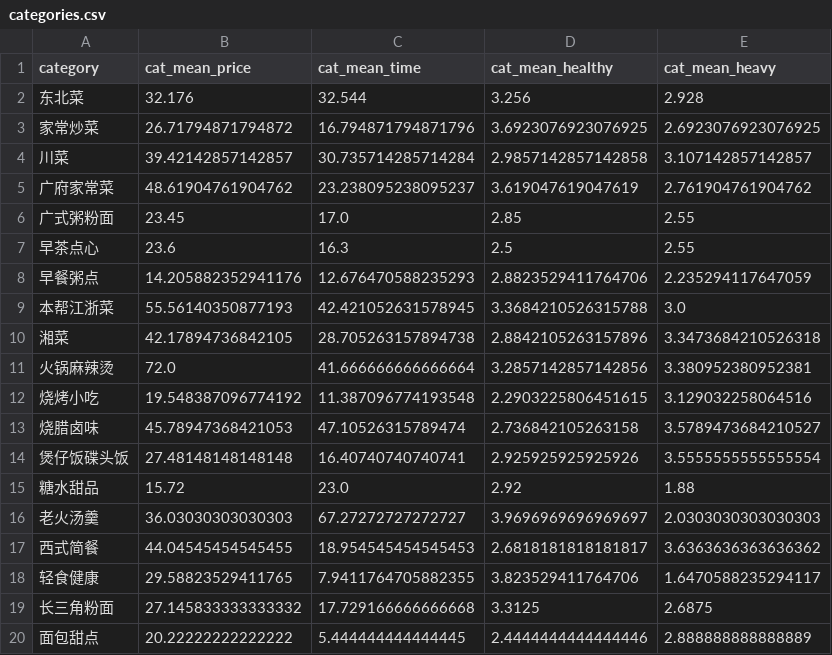
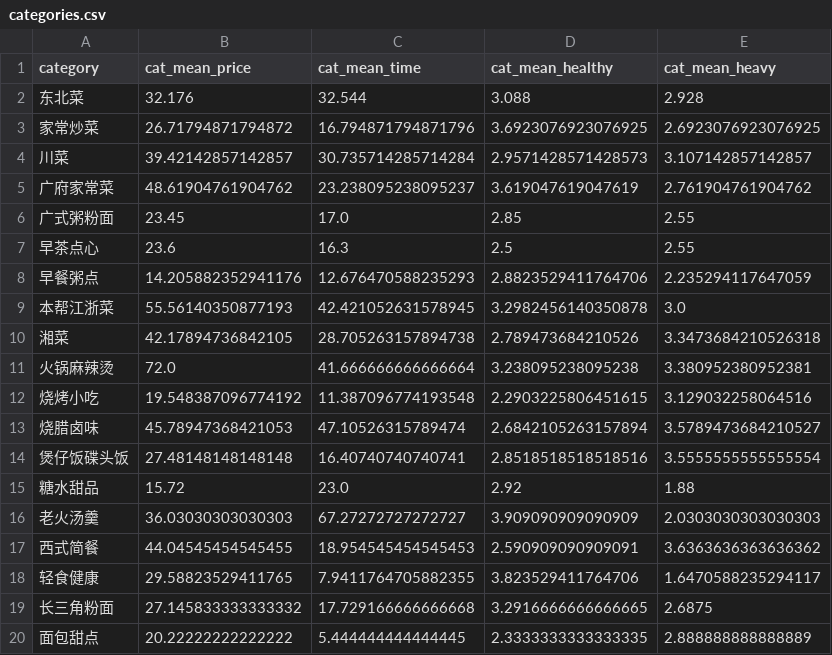
Before and after one commit to stevenruix123-tech/EATWHAT-model, a CSV file: app/artifacts/categories.csv, drawn as a sheet.

```diff
--- a/app/artifacts/categories.csv
+++ b/app/artifacts/categories.csv
@@ -1,5 +1,5 @@
 category,cat_mean_price,cat_mean_time,cat_mean_healthy,cat_mean_heavy
-东北菜,32.176,32.544,3.256,2.928
+东北菜,32.176,32.544,3.088,2.928
 家常炒菜,26.71794871794872,16.794871794871796,3.6923076923076925,2.6923076923076925
-川菜,39.42142857142857,30.735714285714284,2.9857142857142858,3.107142857142857
+川菜,39.42142857142857,30.735714285714284,2.9571428571428573,3.107142857142857
 广府家常菜,48.61904761904762,23.238095238095237,3.619047619047619,2.761904761904762
@@ -8,13 +8,13 @@
 早餐粥点,14.205882352941176,12.676470588235293,2.8823529411764706,2.235294117647059
-本帮江浙菜,55.56140350877193,42.421052631578945,3.3684210526315788,3.0
-湘菜,42.17894736842105,28.705263157894738,2.8842105263157896,3.3473684210526318
-火锅麻辣烫,72.0,41.666666666666664,3.2857142857142856,3.380952380952381
+本帮江浙菜,55.56140350877193,42.421052631578945,3.2982456140350878,3.0
+湘菜,42.17894736842105,28.705263157894738,2.789473684210526,3.3473684210526318
+火锅麻辣烫,72.0,41.666666666666664,3.238095238095238,3.380952380952381
 烧烤小吃,19.548387096774192,11.387096774193548,2.2903225806451615,3.129032258064516
-烧腊卤味,45.78947368421053,47.10526315789474,2.736842105263158,3.5789473684210527
-煲仔饭碟头饭,27.48148148148148,16.40740740740741,2.925925925925926,3.5555555555555554
+烧腊卤味,45.78947368421053,47.10526315789474,2.6842105263157894,3.5789473684210527
+煲仔饭碟头饭,27.48148148148148,16.40740740740741,2.8518518518518516,3.5555555555555554
 糖水甜品,15.72,23.0,2.92,1.88
-老火汤羹,36.03030303030303,67.27272727272727,3.9696969696969697,2.0303030303030303
-西式简餐,44.04545454545455,18.954545454545453,2.6818181818181817,3.6363636363636362
+老火汤羹,36.03030303030303,67.27272727272727,3.909090909090909,2.0303030303030303
+西式简餐,44.04545454545455,18.954545454545453,2.590909090909091,3.6363636363636362
 轻食健康,29.58823529411765,7.9411764705882355,3.823529411764706,1.6470588235294117
-长三角粉面,27.145833333333332,17.729166666666668,3.3125,2.6875
-面包甜点,20.22222222222222,5.444444444444445,2.4444444444444446,2.888888888888889
+长三角粉面,27.145833333333332,17.729166666666668,3.2916666666666665,2.6875
+面包甜点,20.22222222222222,5.444444444444445,2.3333333333333335,2.888888888888889
```
Also changed, not shown: app/artifacts/dishes.csv, 35 other files.
